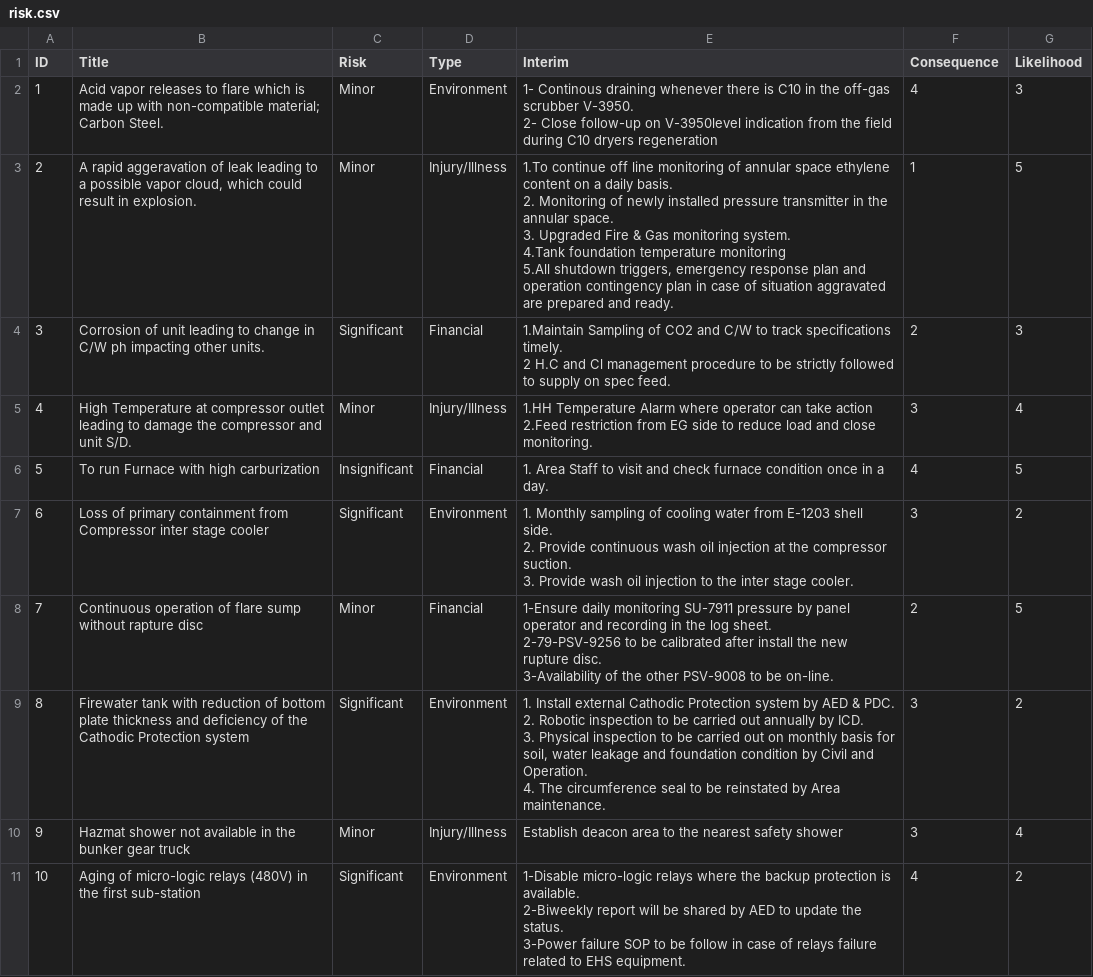
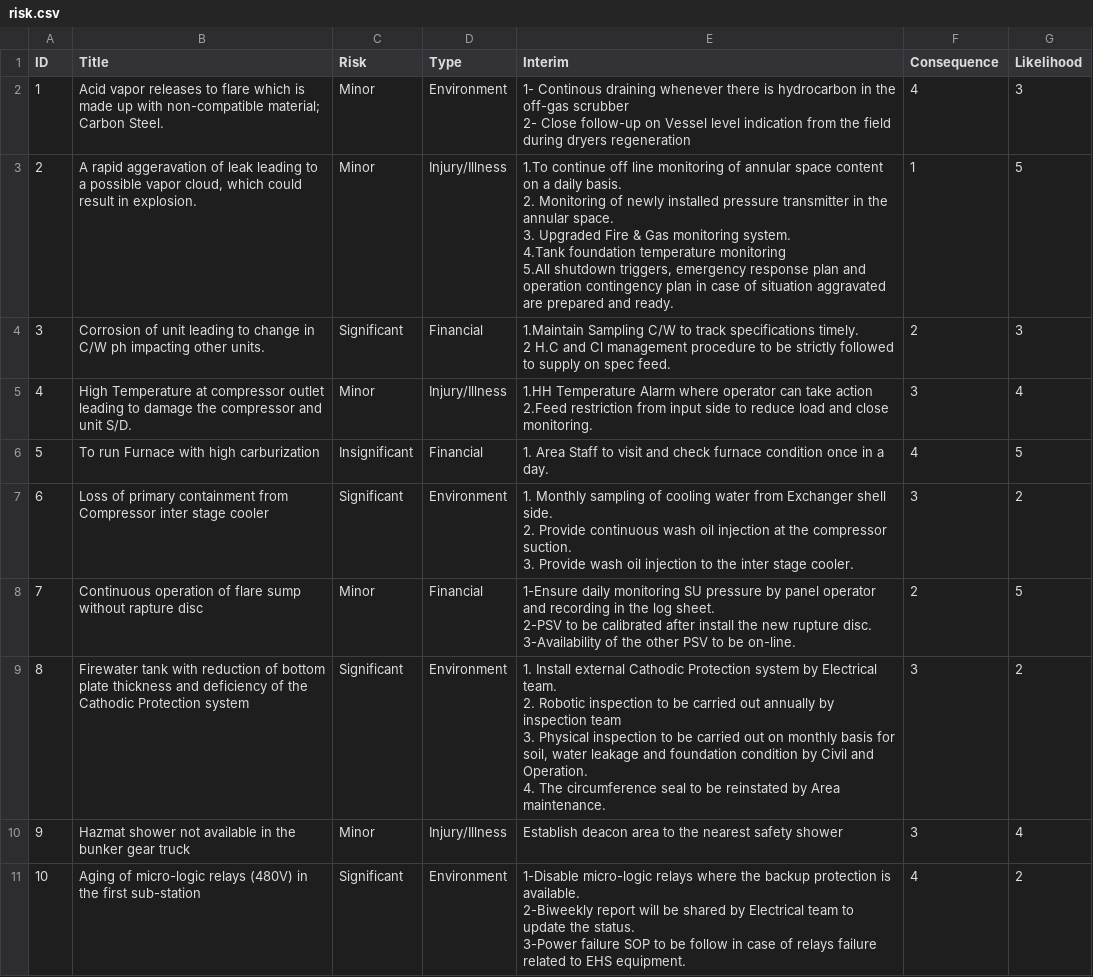
Before and after one commit to Ammar-K/interactive_risk_matrix, a CSV file: risk.csv, drawn as a sheet.

```diff
--- a/risk.csv
+++ b/risk.csv
@@ -1,40 +1,38 @@
 ID,Title,Risk,Type,Interim,Consequence,Likelihood
-1,Acid vapor releases to flare which is made up with non-compatible material; Carbon Steel.,Minor,Environment,"1- Continous draining whenever there is C10 in the off-gas scrubber V-3950.
-
-2- Close follow-up on V-3950level indication from the field during C10 dryers regeneration",4,3
-2,"A rapid aggeravation of leak leading  to a possible vapor cloud, which could result in explosion.",Minor,Injury/Illness,"1.To continue off line monitoring of annular space ethylene content on a daily basis.
-
-2. Monitoring of newly installed pressure transmitter in the annular space.
-
-3. Upgraded Fire & Gas monitoring system.
-
-4.Tank foundation temperature monitoring
-
-5.All shutdown triggers, emergency response plan and operation contingency plan in case of situation aggravated  are prepared and ready.",1,5
-3,Corrosion of unit leading to change in C/W ph impacting other units.,Significant,Financial,"1.Maintain Sampling of CO2 and C/W to track specifications timely.
-
-2 H.C and Cl management procedure to be strictly followed to supply on spec feed.",2,3
-4,High Temperature at compressor outlet leading to damage the compressor and unit S/D.,Minor,Injury/Illness,"1.HH Temperature Alarm where operator can take action
-
-2.Feed restriction from EG side to reduce load and close monitoring.",3,4
+1,Acid vapor releases to flare which is made up with non-compatible material; Carbon Steel.,Minor,Environment,"1- Continous draining whenever there is hydrocarbon in the off-gas scrubber
+2- Close follow-up on Vessel level indication from the field during  dryers regeneration",4,3
+2,"A rapid aggeravation of leak leading  to a possible vapor cloud, which could result in explosion.",Minor,Injury/Illness,"1.To continue off line monitoring of annular space content on a daily basis.
+
+2. Monitoring of newly installed pressure transmitter in the annular space.
+
+3. Upgraded Fire & Gas monitoring system.
+
+4.Tank foundation temperature monitoring
+
+5.All shutdown triggers, emergency response plan and operation contingency plan in case of situation aggravated  are prepared and ready.",1,5
+3,Corrosion of unit leading to change in C/W ph impacting other units.,Significant,Financial,"1.Maintain Sampling C/W to track specifications timely.
+
+2 H.C and Cl management procedure to be strictly followed to supply on spec feed.",2,3
+4,High Temperature at compressor outlet leading to damage the compressor and unit S/D.,Minor,Injury/Illness,"1.HH Temperature Alarm where operator can take action
+
+2.Feed restriction from input side to reduce load and close monitoring.",3,4
 5,To run Furnace with high carburization ,Insignificant,Financial, 1. Area Staff to visit and check furnace condition once in a day.,4,5
-6,Loss of primary containment  from Compressor inter stage cooler,Significant,Environment,"1. Monthly sampling of cooling water from E-1203 shell side.
-
-2. Provide continuous wash oil injection at the compressor suction.
-
-3. Provide wash oil injection to the inter stage cooler.",3,2
-7,Continuous operation of flare sump without rapture disc,Minor,Financial,"1-Ensure daily monitoring SU-7911 pressure by panel operator and recording in the log sheet.
-
-2-79-PSV-9256 to be calibrated after install the new rupture disc.
-
-3-Availability of the other PSV-9008 to be on-line.",2,5
-8,Firewater tank with reduction of bottom plate thickness and deficiency of the Cathodic Protection system ,Significant,Environment,"1.	Install external Cathodic Protection system by AED & PDC.
-
-2.	Robotic inspection to be carried out annually by ICD.
-
-3.	Physical inspection to be carried out on monthly basis for soil, water leakage  and foundation condition by Civil and Operation.
-
-4.	The circumference seal to be reinstated by Area maintenance.
-
-",3,2
+6,Loss of primary containment  from Compressor inter stage cooler,Significant,Environment,"1. Monthly sampling of cooling water from Exchanger shell side.
+
+2. Provide continuous wash oil injection at the compressor suction.
+
+3. Provide wash oil injection to the inter stage cooler.",3,2
+7,Continuous operation of flare sump without rapture disc,Minor,Financial,"1-Ensure daily monitoring SU pressure by panel operator and recording in the log sheet.
+
+2-PSV to be calibrated after install the new rupture disc.
+
+3-Availability of the other PSV to be on-line.",2,5
+8,Firewater tank with reduction of bottom plate thickness and deficiency of the Cathodic Protection system ,Significant,Environment,"1.	Install external Cathodic Protection system by Electrical team.
+
+2.	Robotic inspection to be carried out annually by inspection team
+3.	Physical inspection to be carried out on monthly basis for soil, water leakage  and foundation condition by Civil and Operation.
+
+4.	The circumference seal to be reinstated by Area maintenance.
+
+",3,2
 9,Hazmat shower not available in the bunker gear truck,Minor,Injury/Illness,"
@@ -43,6 +41,6 @@ Establish deacon area to the nearest safety shower
 ",3,4
-10,Aging of micro-logic relays (480V) in the first sub-station,Significant,Environment,"1-Disable micro-logic relays where the backup protection is available.
-
-2-Biweekly report will be shared by AED to update the status.
-
-3-Power failure SOP to be follow in case of relays failure related to EHS equipment.",4,2
+10,Aging of micro-logic relays (480V) in the first sub-station,Significant,Environment,"1-Disable micro-logic relays where the backup protection is available.
+
+2-Biweekly report will be shared by Electrical team to update the status.
+
+3-Power failure SOP to be follow in case of relays failure related to EHS equipment.",4,2
```
Also changed, not shown: 2 other files.
